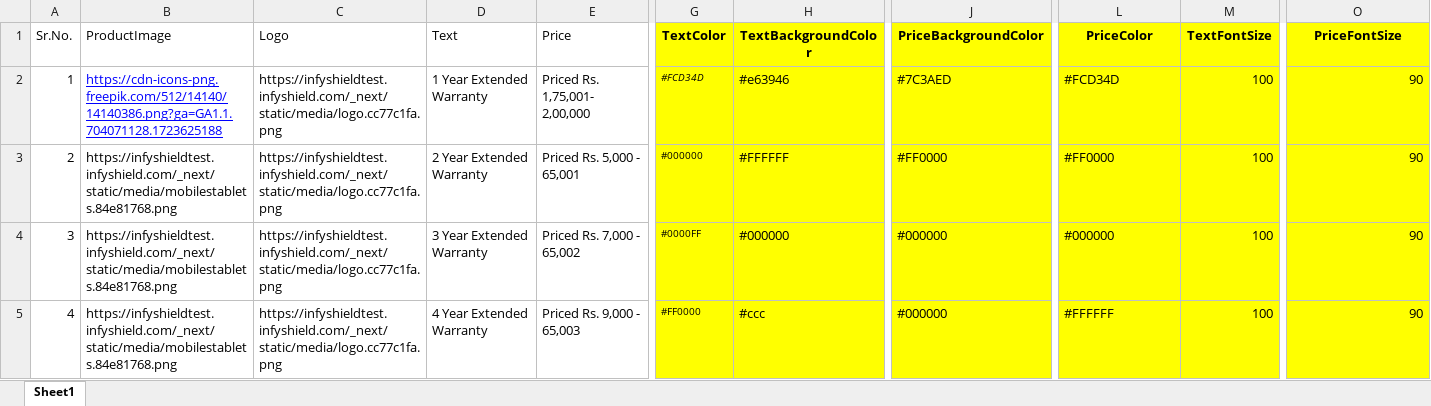
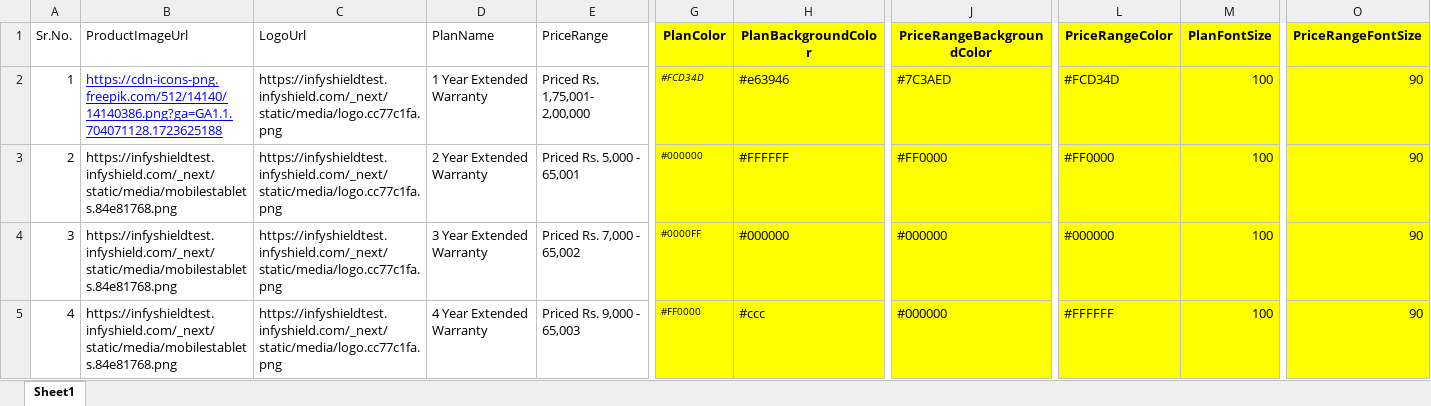
Before and after one commit to infinitymasters2023/export-image-with-text, an Excel workbook: public/demo/Updated_create-image.xlsx, sheet Sheet1, drawn as a sheet; only a part is shown, gaps mark what is left out; values as stored, in another font and other column widths than the file's, no borders; the diff covers the shown part only; the diff names each change by its address in the sheet, - before the commit and + after, or states it on an @@ line.

Commit message:
Generated image uploaded and stored in db

```diff
--- a/public/demo/Updated_create-image.xlsx (sheet Sheet1)
+++ b/public/demo/Updated_create-image.xlsx (sheet Sheet1)
-B1: ProductImage
+B1: ProductImageUrl
-C1: Logo
+C1: LogoUrl
-D1: Text
+D1: PlanName
-E1: Price
+E1: PriceRange
-G1: TextColor
+G1: PlanColor
-H1: TextBackgroundColor
+H1: PlanBackgroundColor
-J1: PriceBackgroundColor
+J1: PriceRangeBackgroundColor
-L1: PriceColor
+L1: PriceRangeColor
-M1: TextFontSize
+M1: PlanFontSize
-O1: PriceFontSize
+O1: PriceRangeFontSize
```
Also changed, not shown: 2 edited cells elsewhere in this sheet, 11 other files.
